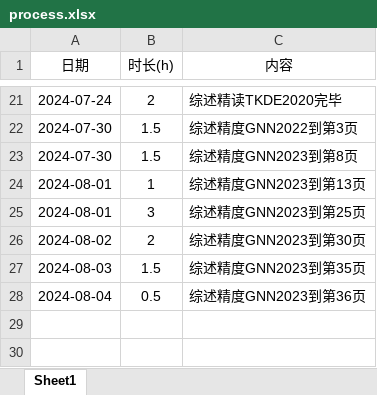
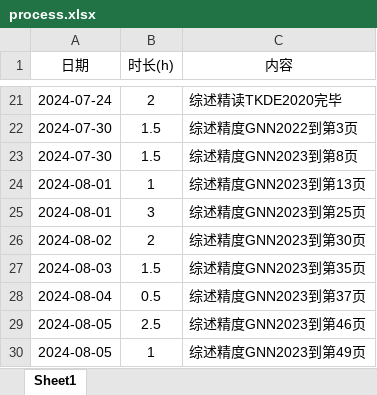
Before and after one commit to lr580/trafficFlowPredictionSurvey, an Excel workbook: process.xlsx, sheet Sheet1, drawn as a sheet; only a part is shown, gaps mark what is left out; values as stored, in another font and other column widths than the file's, no borders; the diff names each change by its address in the sheet, - before the commit and + after, or states it on an @@ line.

```diff
--- a/process.xlsx (sheet Sheet1)
+++ b/process.xlsx (sheet Sheet1)
-C28 (内容): 综述精度GNN2023到第36页
+C28 (内容): 综述精度GNN2023到第37页
+row 29: 2024-08-05 | 2.5 | 综述精度GNN2023到第46页
+row 30: 2024-08-05 | 1 | 综述精度GNN2023到第49页
```
Also changed, not shown: 1 other file.
